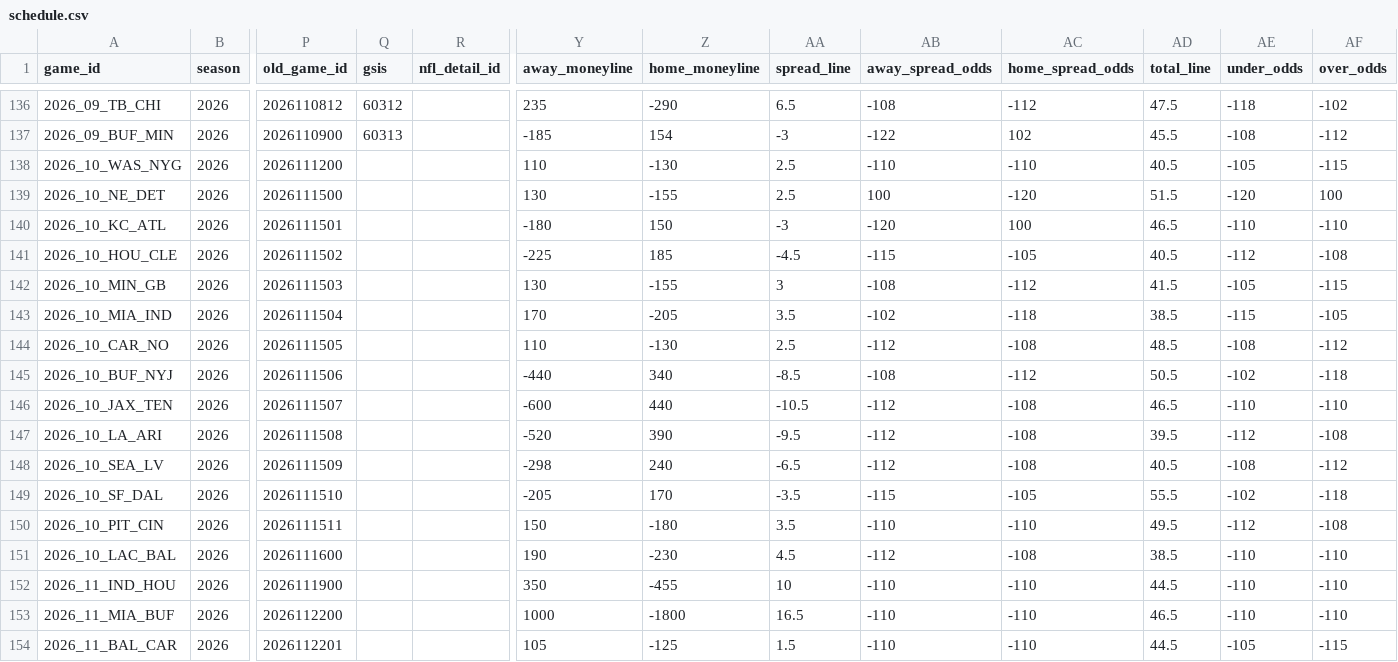
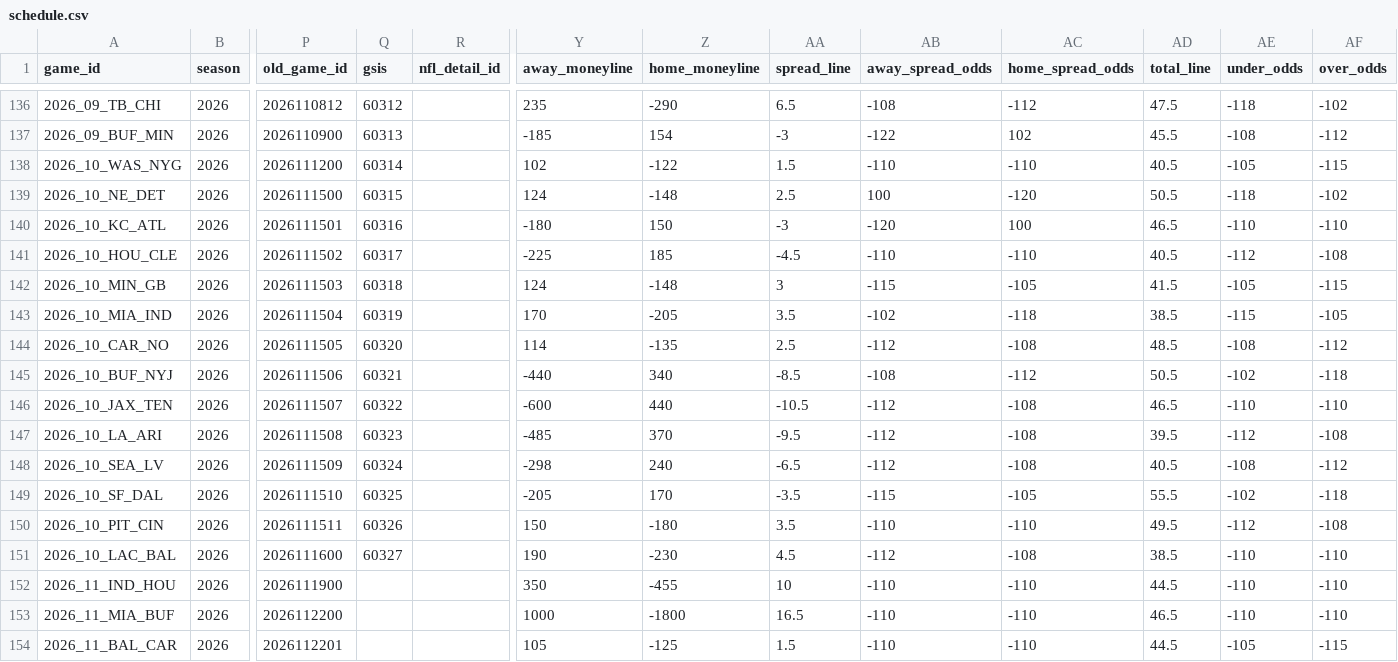
Before and after one commit to zcathey/MLB-totals, a CSV file: nfl/data/schedule.csv, drawn as a sheet; only a part is shown, gaps mark what is left out; the diff covers the shown part only; the diff names each change by its address in the sheet, - before the commit and + after, or states it on an @@ line.

```diff
--- a/nfl/data/schedule.csv
+++ b/nfl/data/schedule.csv
-Q138 (gsis): (empty)
+Q138 (gsis): 60314
-Y138 (away_moneyline): 110
+Y138 (away_moneyline): 102
-Z138 (home_moneyline): -130
+Z138 (home_moneyline): -122
-AA138 (spread_line): 2.5
+AA138 (spread_line): 1.5
-Q139 (gsis): (empty)
+Q139 (gsis): 60315
-Y139 (away_moneyline): 130
+Y139 (away_moneyline): 124
-Z139 (home_moneyline): -155
+Z139 (home_moneyline): -148
-AD139 (total_line): 51.5
+AD139 (total_line): 50.5
-AE139 (under_odds): -120
+AE139 (under_odds): -118
-AF139 (over_odds): 100
+AF139 (over_odds): -102
-Q140 (gsis): (empty)
+Q140 (gsis): 60316
-Q141 (gsis): (empty)
+Q141 (gsis): 60317
-AB141 (away_spread_odds): -115
+AB141 (away_spread_odds): -110
-AC141 (home_spread_odds): -105
+AC141 (home_spread_odds): -110
-Q142 (gsis): (empty)
+Q142 (gsis): 60318
-Y142 (away_moneyline): 130
+Y142 (away_moneyline): 124
-Z142 (home_moneyline): -155
+Z142 (home_moneyline): -148
-AB142 (away_spread_odds): -108
+AB142 (away_spread_odds): -115
-AC142 (home_spread_odds): -112
+AC142 (home_spread_odds): -105
-Q143 (gsis): (empty)
+Q143 (gsis): 60319
-Q144 (gsis): (empty)
+Q144 (gsis): 60320
-Y144 (away_moneyline): 110
+Y144 (away_moneyline): 114
-Z144 (home_moneyline): -130
+Z144 (home_moneyline): -135
-Q145 (gsis): (empty)
+Q145 (gsis): 60321
-Q146 (gsis): (empty)
+Q146 (gsis): 60322
-Q147 (gsis): (empty)
+Q147 (gsis): 60323
-Y147 (away_moneyline): -520
+Y147 (away_moneyline): -485
-Z147 (home_moneyline): 390
+Z147 (home_moneyline): 370
-Q148 (gsis): (empty)
+Q148 (gsis): 60324
-Q149 (gsis): (empty)
+Q149 (gsis): 60325
-Q150 (gsis): (empty)
+Q150 (gsis): 60326
-Q151 (gsis): (empty)
+Q151 (gsis): 60327
```
Also changed, not shown: 21 edited cells elsewhere in this file, 2 other files.
